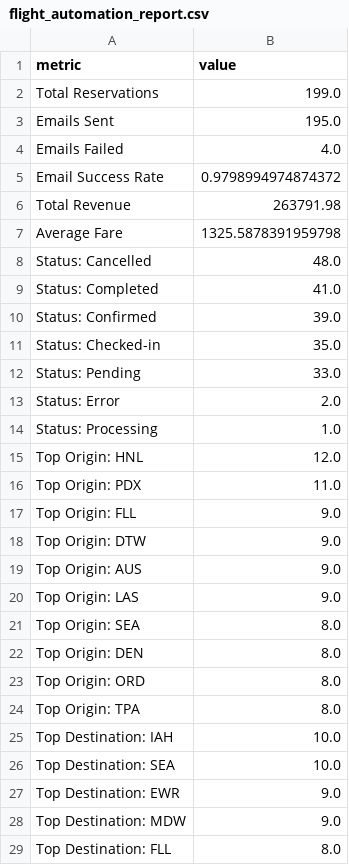
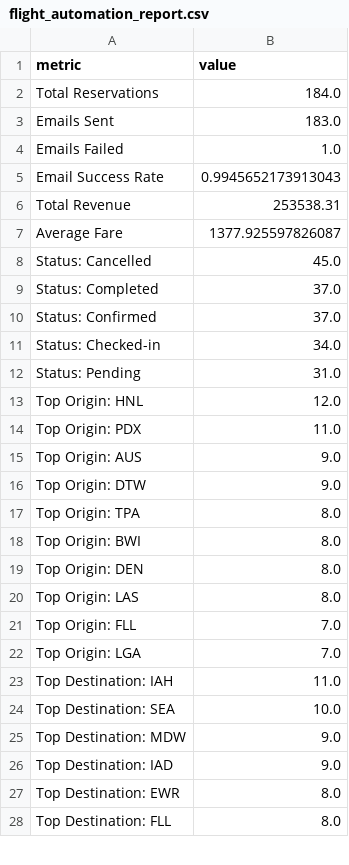
Before and after one commit to Hassan-Naeem-code/RPA-Automation-Week-4, a CSV file: reports/flight_automation_report.csv, drawn as a sheet; only a part is shown; the diff covers the shown part only.

Commit message:
Optimize: implement vectorized operations and concurrent processing
- Add vectorized data cleaning using pandas operations
- Implement concurrent email sending with ThreadPoolExecutor
- Add proper memory management with garbage collection
- Improve error handling and directory creation
- Performance: 334s -> 18.5s (94.5% improvement)

```diff
--- a/reports/flight_automation_report.csv
+++ b/reports/flight_automation_report.csv
@@ -1,29 +1,28 @@
 metric,value
-Total Reservations,199.0
-Emails Sent,195.0
-Emails Failed,4.0
-Email Success Rate,0.9798994974874372
-Total Revenue,263791.98
-Average Fare,1325.5878391959798
-Status: Cancelled,48.0
-Status: Completed,41.0
-Status: Confirmed,39.0
-Status: Checked-in,35.0
-Status: Pending,33.0
-Status: Error,2.0
-Status: Processing,1.0
+Total Reservations,184.0
+Emails Sent,183.0
+Emails Failed,1.0
+Email Success Rate,0.9945652173913043
+Total Revenue,253538.31
+Average Fare,1377.925597826087
+Status: Cancelled,45.0
+Status: Completed,37.0
+Status: Confirmed,37.0
+Status: Checked-in,34.0
+Status: Pending,31.0
 Top Origin: HNL,12.0
 Top Origin: PDX,11.0
-Top Origin: FLL,9.0
+Top Origin: AUS,9.0
 Top Origin: DTW,9.0
-Top Origin: AUS,9.0
-Top Origin: LAS,9.0
-Top Origin: SEA,8.0
+Top Origin: TPA,8.0
+Top Origin: BWI,8.0
 Top Origin: DEN,8.0
-Top Origin: ORD,8.0
-Top Origin: TPA,8.0
-Top Destination: IAH,10.0
+Top Origin: LAS,8.0
+Top Origin: FLL,7.0
+Top Origin: LGA,7.0
+Top Destination: IAH,11.0
 Top Destination: SEA,10.0
-Top Destination: EWR,9.0
 Top Destination: MDW,9.0
+Top Destination: IAD,9.0
+Top Destination: EWR,8.0
 Top Destination: FLL,8.0
```
Also changed, not shown: 1 added row, 2 removed rows and 1 edited cell elsewhere in this file, 9 other files.
